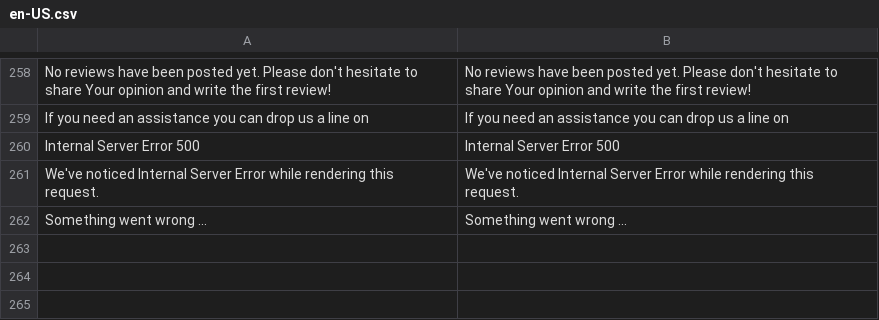
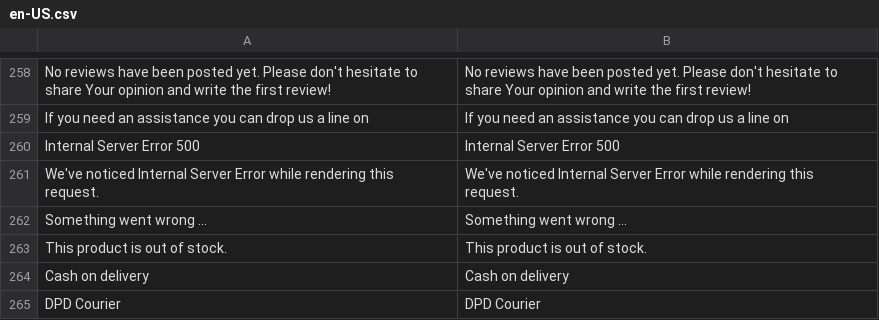
Before and after one commit to DevKing472/Vue-Frontend, a CSV file: src/themes/default/resource/i18n/en-US.csv, drawn as a sheet; only a part is shown, gaps mark what is left out.

```diff
--- a/src/themes/default/resource/i18n/en-US.csv
+++ b/src/themes/default/resource/i18n/en-US.csv
@@ -262 +262,4 @@
 "Something went wrong ...","Something went wrong ..."
+"This product is out of stock.","This product is out of stock."
+"Cash on delivery","Cash on delivery"
+"DPD Courier","DPD Courier"
```
Also changed, not shown: 3 other files.
